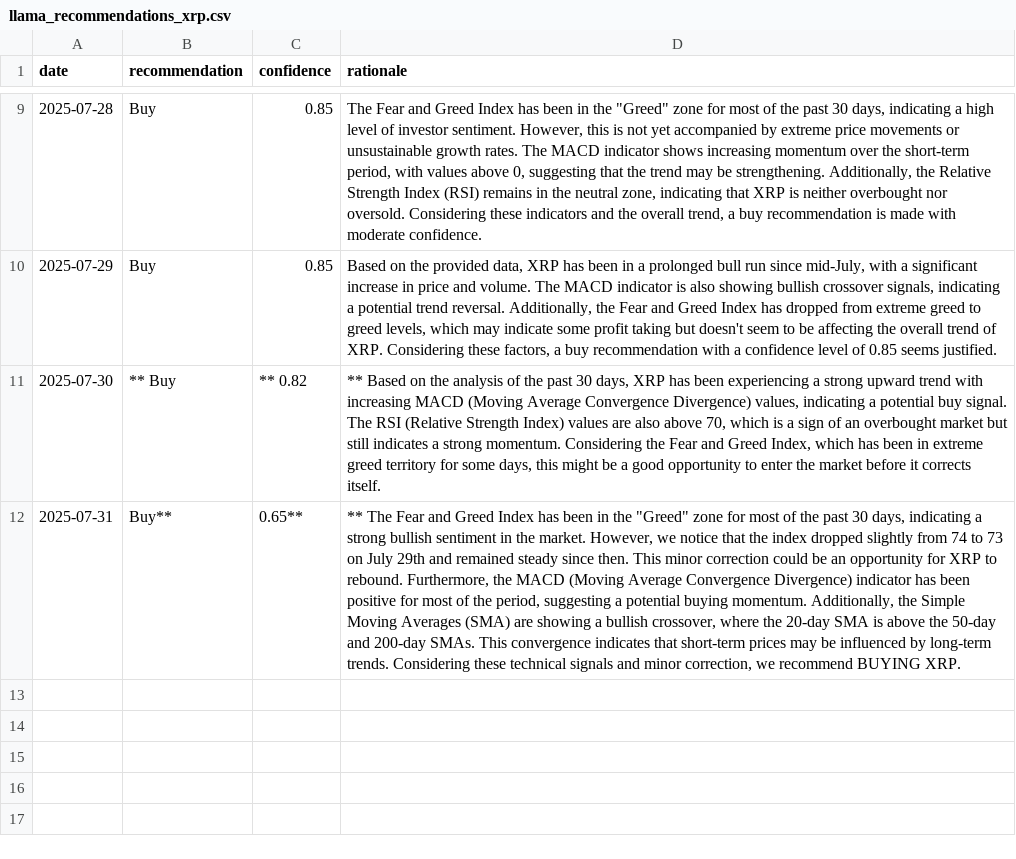
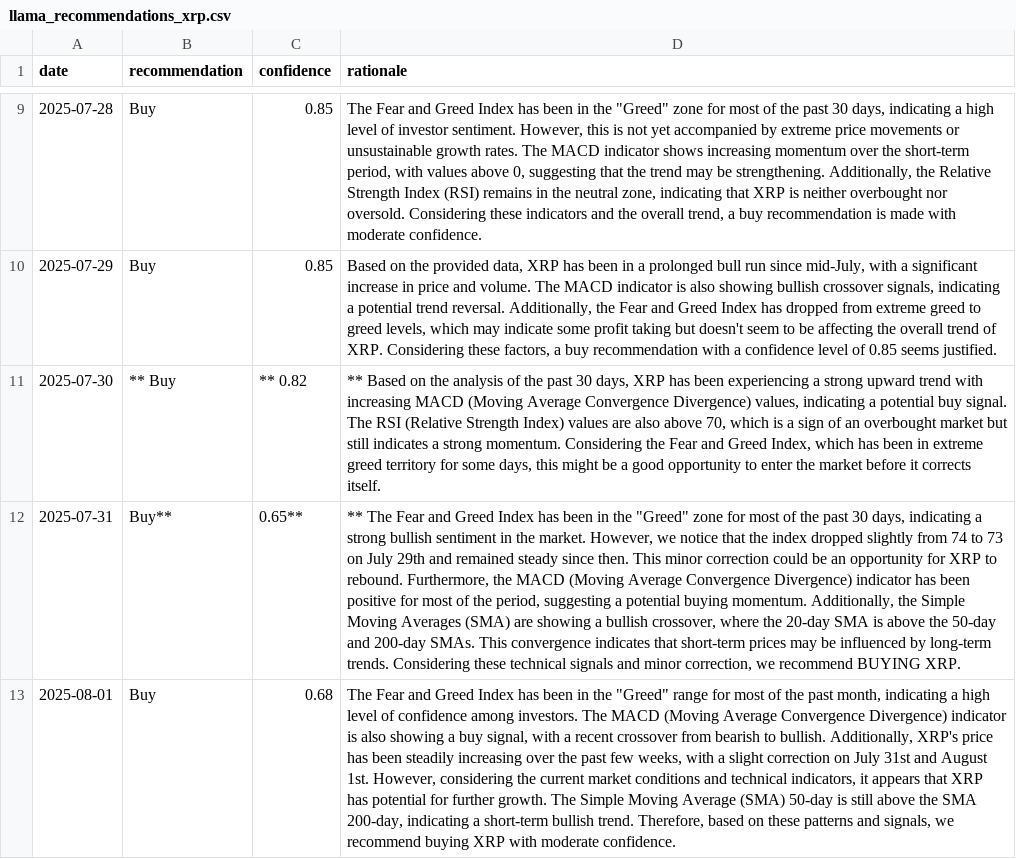
Before and after one commit to amrelsawalhi/DipSignal, a CSV file: data/llama_recommendations_xrp.csv, drawn as a sheet; only a part is shown, gaps mark what is left out; the diff names each change by its address in the sheet, - before the commit and + after, or states it on an @@ line.

```diff
--- a/data/llama_recommendations_xrp.csv
+++ b/data/llama_recommendations_xrp.csv
+row 13: 2025-08-01 | Buy | 0.68 | The Fear and Greed Index has been in the "Greed" range for most of the past month, indicating a high level of confidence among investors. The MACD (Moving Average Convergence Divergence) indicator is also showing a buy signal, with a recent crossover from bearish to bullish. Additionally, XRP's price has been steadily increasing over the past few weeks, with a slight correction on July 31st and August 1st. However, considering the current market conditions and technical indicators, it appears that XRP has potential for further growth. The Simple Moving Average (SMA) 50-day is still above the SMA 200-day, indicating a short-term bullish trend. Therefore, based on these patterns and signals, we recommend buying XRP with moderate confidence.
```
Also changed, not shown: data/llama_recommendations_ada.csv, data/llama_recommendations_bnb.csv, 12 other files.
